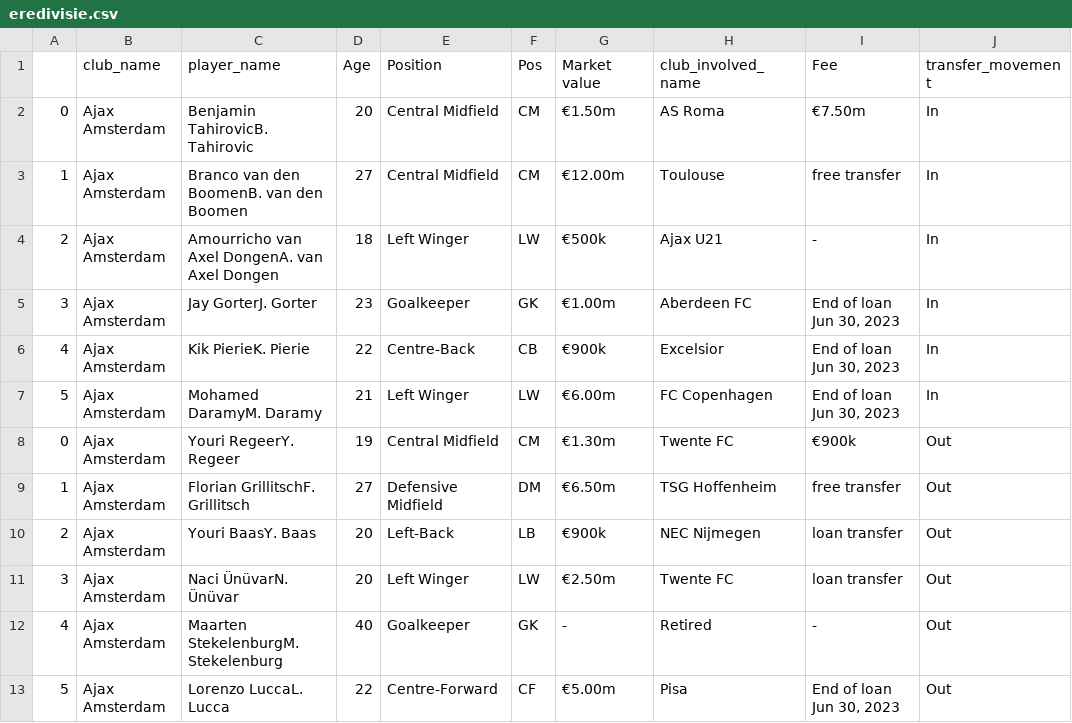
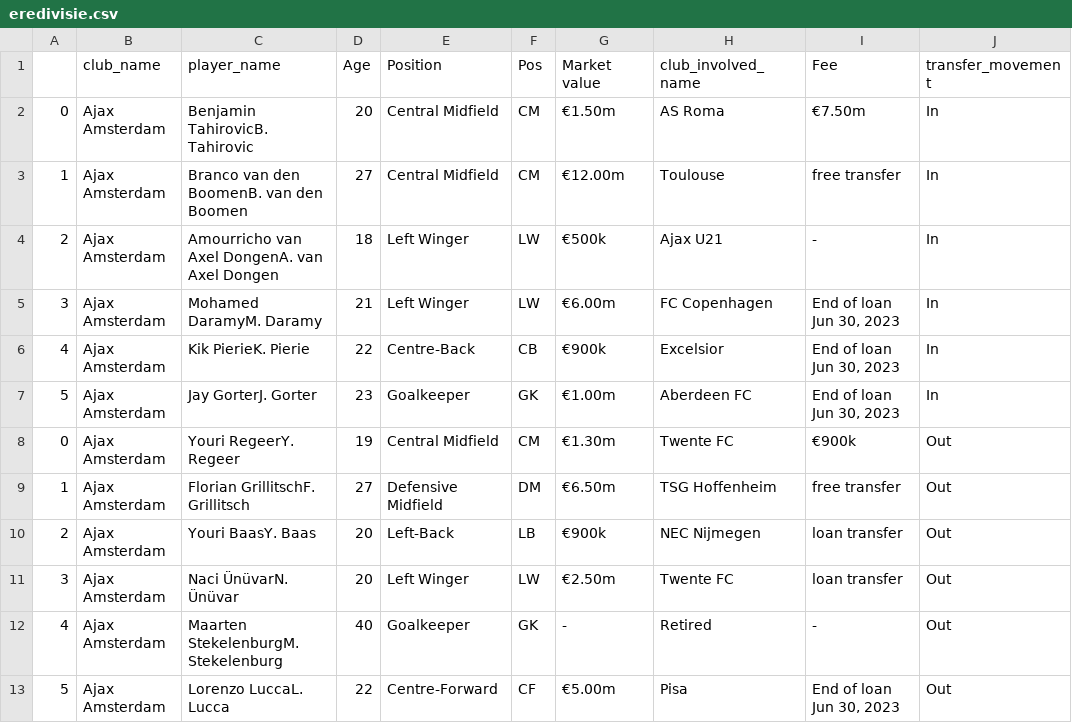
Before and after one commit to AhanPenkar/live-transfers, a CSV file: data/eredivisie.csv, drawn as a sheet; only a part is shown; the diff names each change by its address in the sheet, - before the commit and + after, or states it on an @@ line.

```diff
--- a/data/eredivisie.csv
+++ b/data/eredivisie.csv
-C5 (player_name): Jay GorterJ. Gorter
+C5 (player_name): Mohamed DaramyM. Daramy
-D5 (Age): 23
+D5 (Age): 21
-E5 (Position): Goalkeeper
+E5 (Position): Left Winger
-F5 (Pos): GK
+F5 (Pos): LW
-G5 (Market value): €1.00m
+G5 (Market value): €6.00m
-H5 (club_involved_name): Aberdeen FC
+H5 (club_involved_name): FC Copenhagen
-C7 (player_name): Mohamed DaramyM. Daramy
+C7 (player_name): Jay GorterJ. Gorter
-D7 (Age): 21
+D7 (Age): 23
-E7 (Position): Left Winger
+E7 (Position): Goalkeeper
-F7 (Pos): LW
+F7 (Pos): GK
-G7 (Market value): €6.00m
+G7 (Market value): €1.00m
-H7 (club_involved_name): FC Copenhagen
+H7 (club_involved_name): Aberdeen FC
```
Also changed, not shown: data/1-bundesliga.csv, data/championship.csv, 10 other files.
